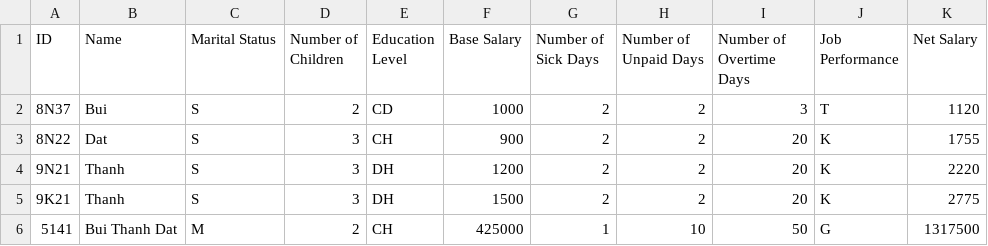
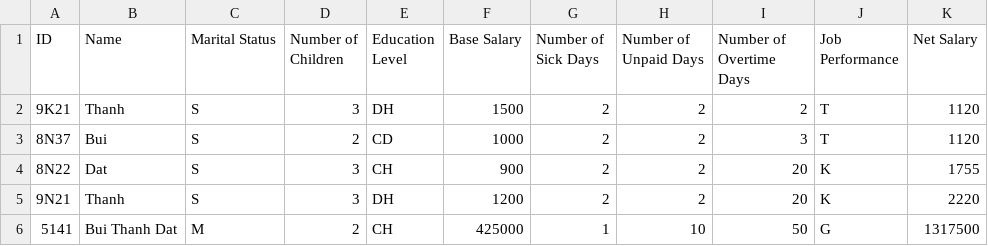
Before and after one commit to btdat2506/Project_Final, a CSV file: build/employee_details_export.csv, drawn as a sheet; removed rows and columns are numbered as before the commit, all else as after; the diff names each change by its address in the sheet, - before the commit and + after, or states it on an @@ line.

Commit message:
Added addHead and addTail for impoting employee

```diff
--- a/build/employee_details_export.csv
+++ b/build/employee_details_export.csv
+row 2: 9K21 | Thanh | S | 3 | DH | 1500 | 2 | 2 | 2 | T | 1120
-row 5: 9K21 | Thanh | S | 3 | DH | 1500 | 2 | 2 | 20 | K | 2775
```
Also changed, not shown: 13 other files.
